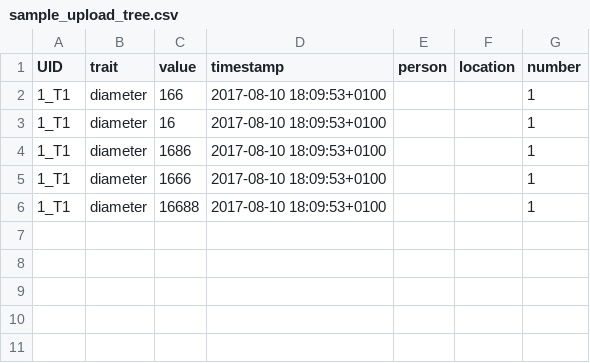
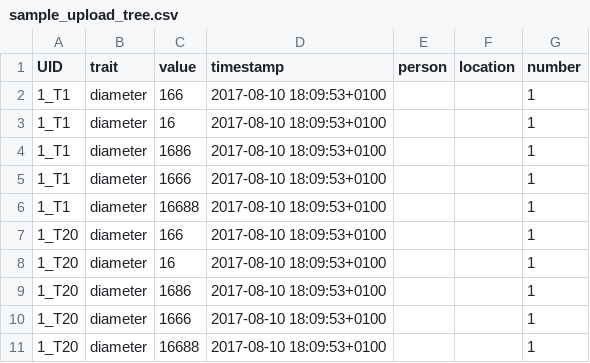
Before and after one commit to marcusmchale/breedcafs, a CSV file: sample_upload_tree.csv, drawn as a sheet; the diff names each change by its address in the sheet, - before the commit and + after, or states it on an @@ line.

```diff
--- a/sample_upload_tree.csv
+++ b/sample_upload_tree.csv
+row 7: 1_T20 | diameter | 166 | 2017-08-10 18:09:53+0100 |  |  | 1
+row 8: 1_T20 | diameter | 16 | 2017-08-10 18:09:53+0100 |  |  | 1
+row 9: 1_T20 | diameter | 1686 | 2017-08-10 18:09:53+0100 |  |  | 1
+row 10: 1_T20 | diameter | 1666 | 2017-08-10 18:09:53+0100 |  |  | 1
+row 11: 1_T20 | diameter | 16688 | 2017-08-10 18:09:53+0100 |  |  | 1
```
Also changed, not shown: sample_upload_sample.csv, 5 other files.
